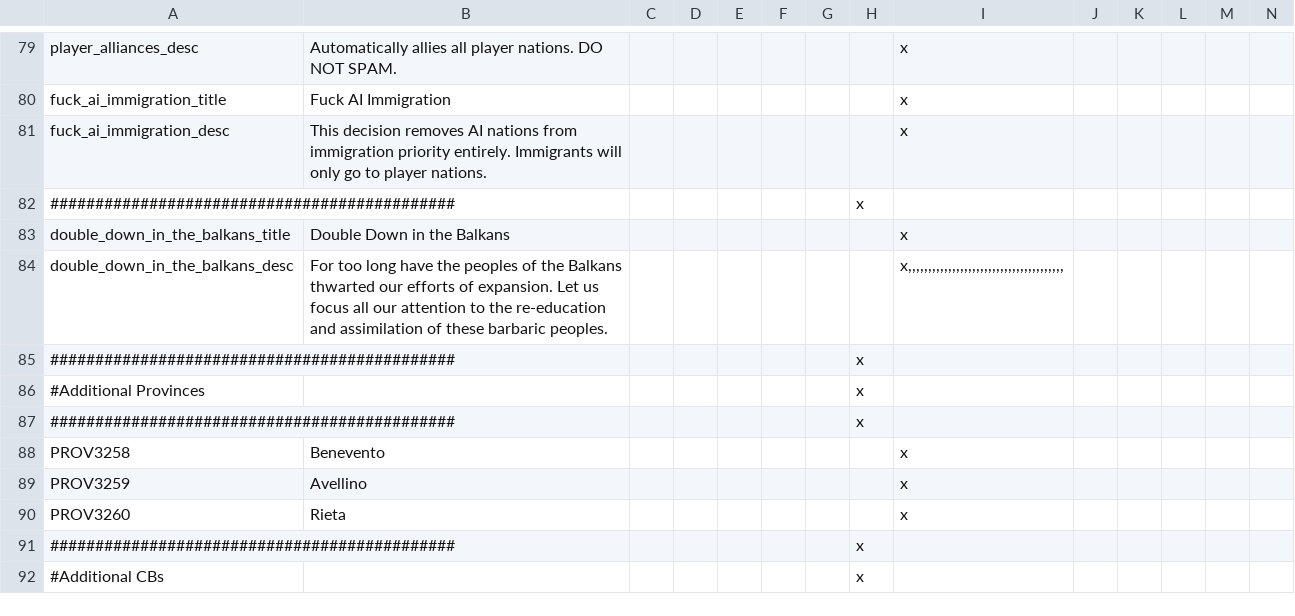
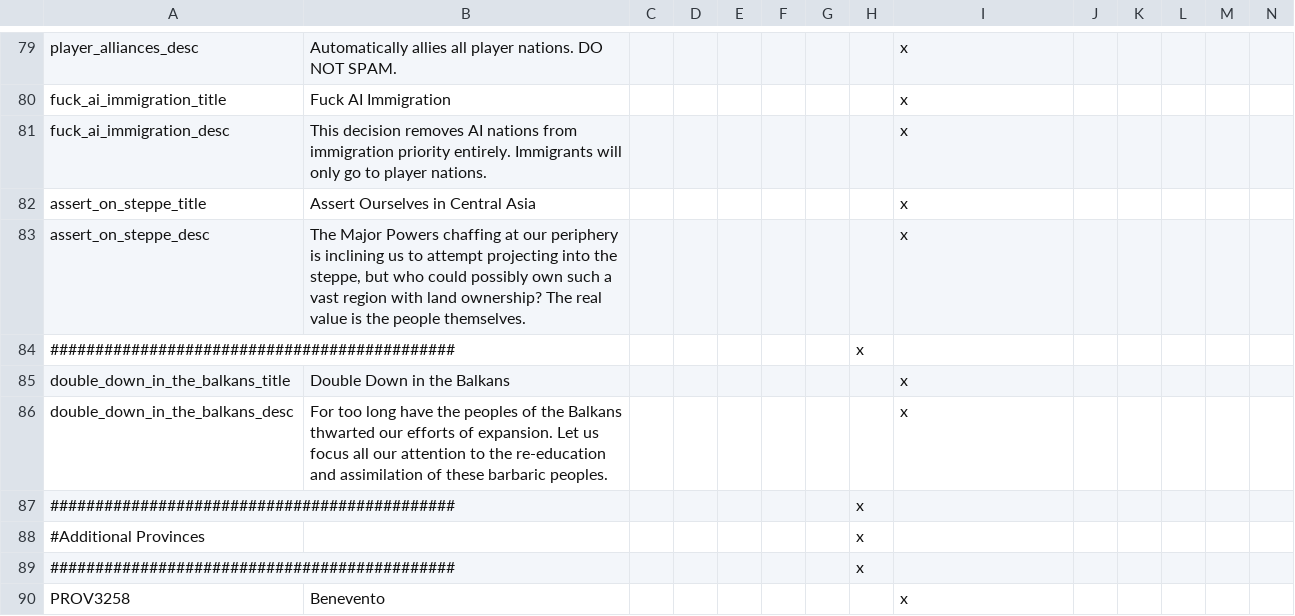
Before and after one commit to MaTi5893/Napoleon-s-Legacy-Remastered, a CSV file: Napoleon's Legacy_Remake/localisation/Reno Changes.csv, drawn as a sheet; only a part is shown, gaps mark what is left out; the shorter side is filled out with more unchanged rows; addresses are those after the commit; rows hold the shown columns only; the diff names each change by its address in the sheet, - before the commit and + after, or states it on an @@ line.

Commit message:
i forgor about the localisation
also removed some useless events about anglo-boer tensions and an element of the interface that also exists in vanilla

```diff
--- a/Napoleon's Legacy_Remake/localisation/Reno Changes.csv
+++ b/Napoleon's Legacy_Remake/localisation/Reno Changes.csv
+row 82: assert_on_steppe_title | Assert Ourselves in Central Asia |  |  |  |  |  |  | x
+row 83: assert_on_steppe_desc | The Major Powers chaffing at our periphery is inclining us to attempt projecting into the steppe, but who could possibly own such a vast region with land ownership? The real value is the people themselves. |  |  |  |  |  |  | x
-I86: x,,,,,,,,,,,,,,,,,,,,,,,,,,,,,,,,,,,,,,,
+I86: x
```
Also changed, not shown: 2 other files.
